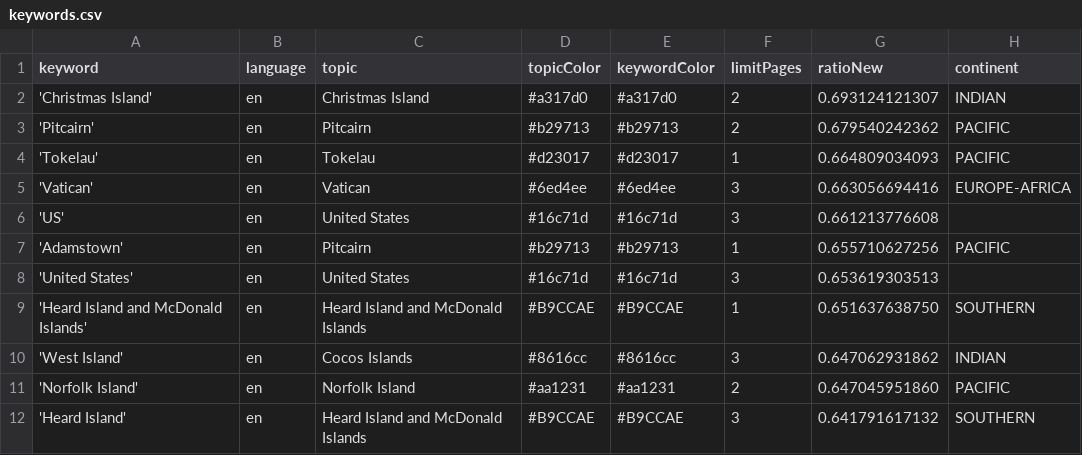
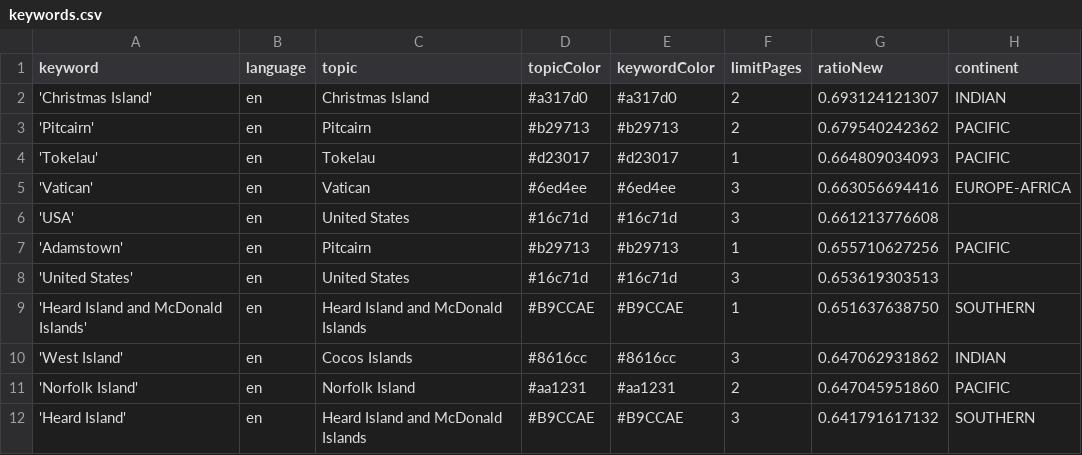
Before and after one commit to pg-ufr-news/locationWhisperer, a CSV file: keywords.csv, drawn as a sheet; only a part is shown; the diff names each change by its address in the sheet, - before the commit and + after, or states it on an @@ line.

Commit message:
Update keywords.csv

```diff
--- a/keywords.csv
+++ b/keywords.csv
-A6 (keyword): 'US'
+A6 (keyword): 'USA'
```
